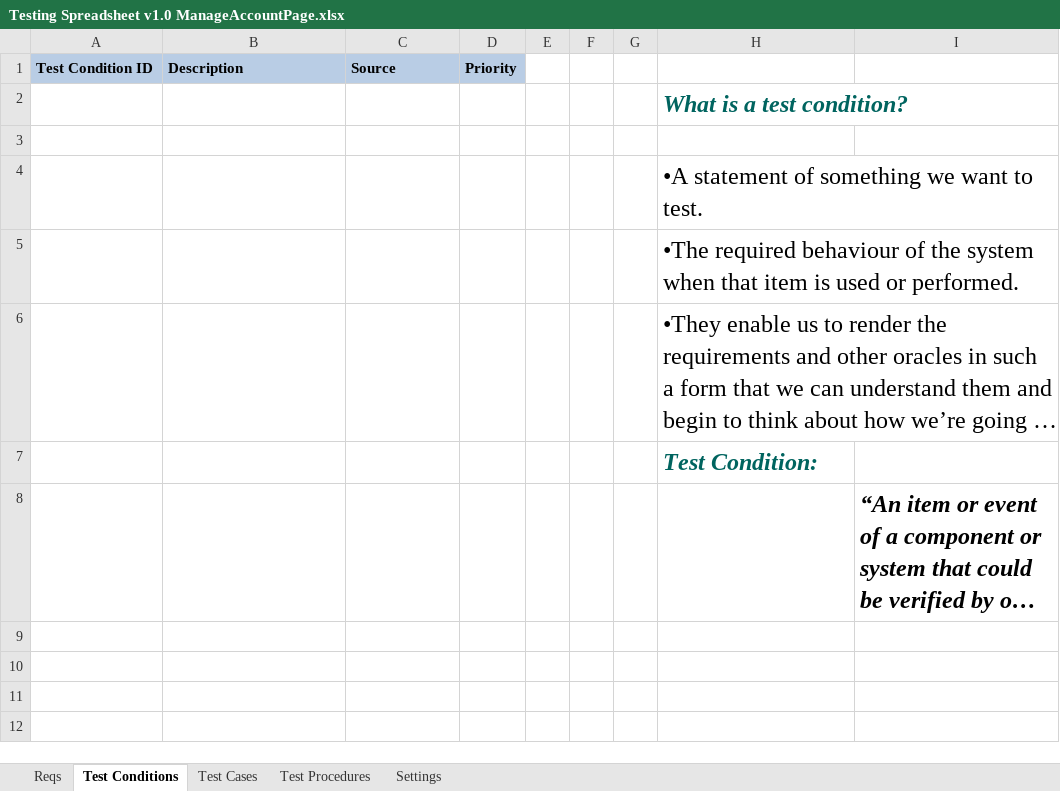
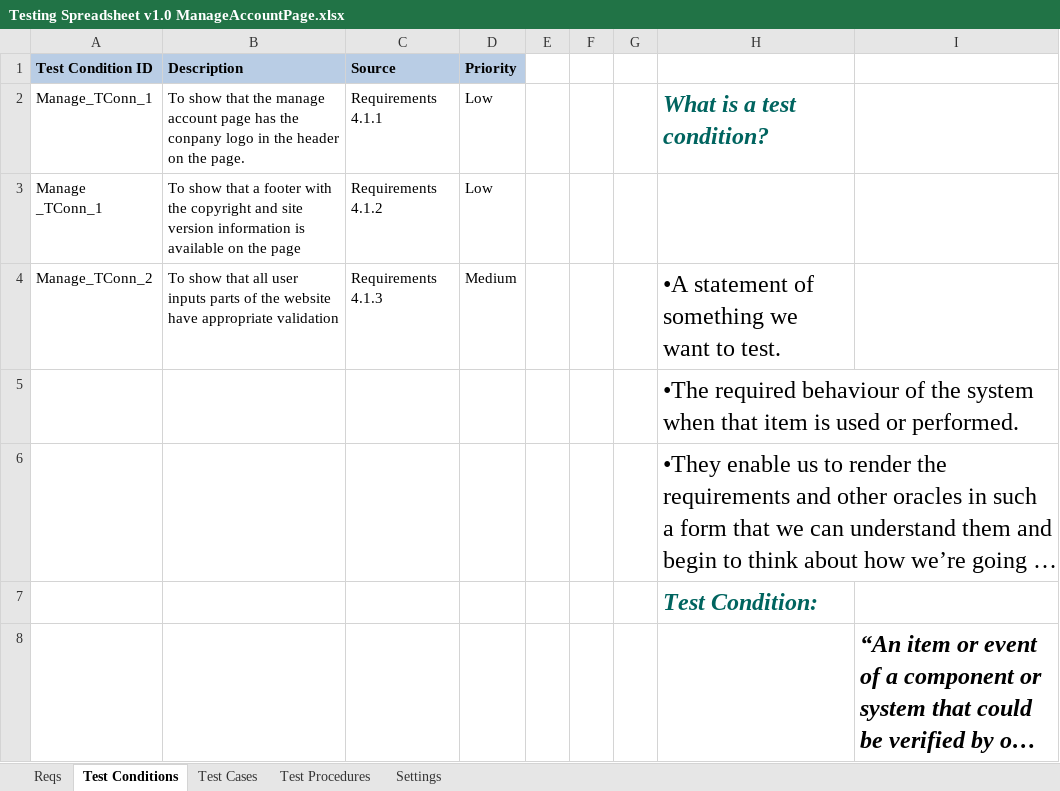
Before and after one commit to KevinOHare/Software-Testing-And-Verification, an Excel workbook: Testing Spreadsheet v1.0 ManageAccountPage.xlsx, sheet Test Conditions, drawn as a sheet; long unchanged cells end in …; values as stored, in another font and other column widths than the file's, no borders; removed rows and columns are numbered as before the commit, all else as after; the diff names each change by its address in the sheet, - before the commit and + after, or states it on an @@ line.

Commit message:
A few tests from the manage account page - Chris

```diff
--- a/Testing Spreadsheet v1.0 ManageAccountPage.xlsx (sheet Test Conditions)
+++ b/Testing Spreadsheet v1.0 ManageAccountPage.xlsx (sheet Test Conditions)
-row 2:  |  |  |  |  |  |  | What is a test condition?
-row 2: (empty)
+row 2: Manage_TConn_1 | To show that the manage account page has the conpany logo in the header on the page. | Requirements 4.1.1 | Low |  |  |  | What is a test condition?
-row 4:  |  |  |  |  |  |  | •A statement of something we want to test.
+row 3: Manage _TConn_1 | To show that a footer with the copyright and site version information is available on the page | Requirements 4.1.2 | Low
+row 4: Manage_TConn_2 | To show that all user inputs parts of the website have appropriate validation | Requirements 4.1.3 | Medium |  |  |  | •A statement of something we want to test.
```
Also changed, not shown: sheet Test Cases, sheet Test Procedures, charts or pictures, 1 other file.
